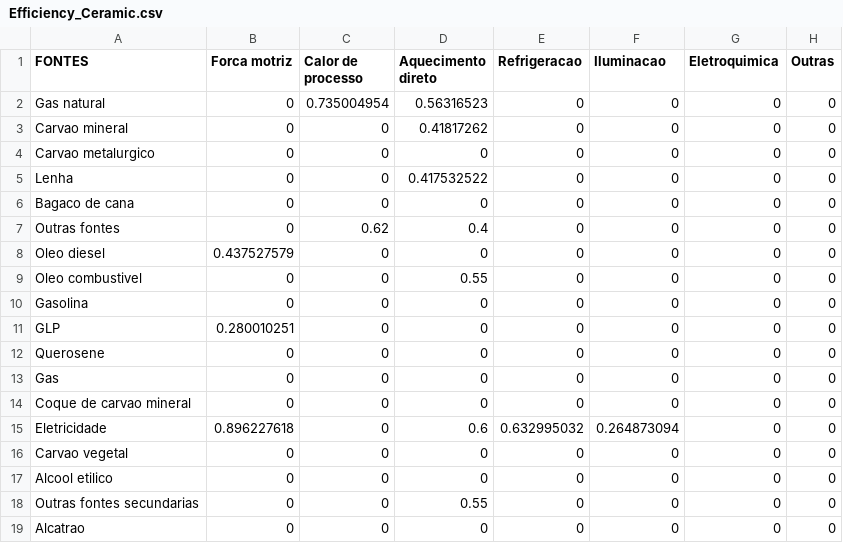
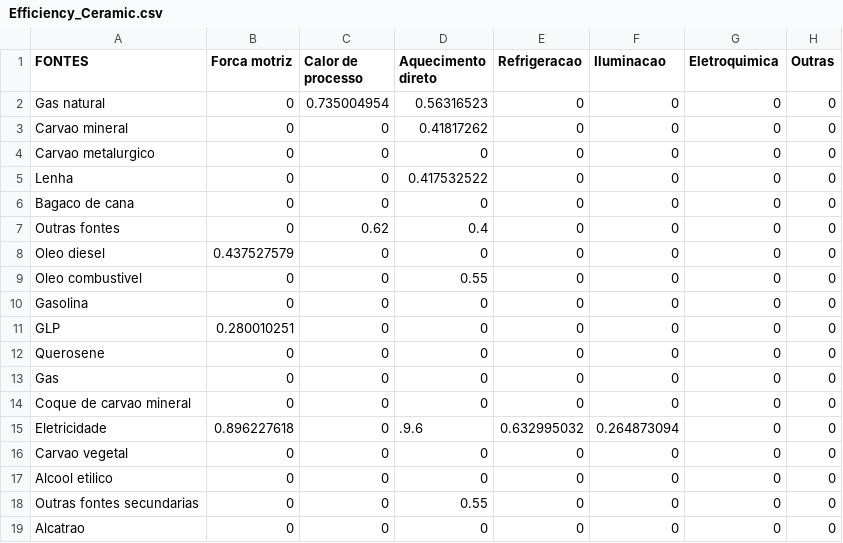
Before and after one commit to ottohebeda/Industry_Energy_Emissions_simulator, a CSV file: Ceramic/Efficiency_Ceramic.csv, drawn as a sheet.

Commit message:
Update Efficiency_Ceramic.csv

```diff
--- a/Ceramic/Efficiency_Ceramic.csv
+++ b/Ceramic/Efficiency_Ceramic.csv
@@ -14,3 +14,3 @@ Gas,0,0,0,0,0,0,0
 Coque de carvao mineral,0,0,0,0,0,0,0
-Eletricidade,0.896227618,0,0.6,0.632995032,0.264873094,0,0
+Eletricidade,0.896227618,0,.9.6,0.632995032,0.264873094,0,0
 Carvao vegetal,0,0,0,0,0,0,0
```
